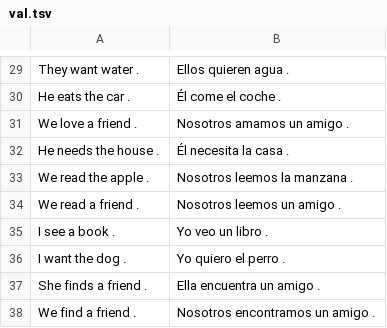
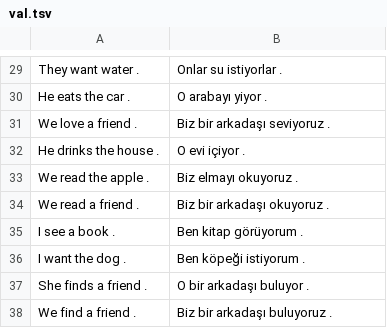
Before and after one commit to EnnisGursoy/Translator, a TSV file: data/val.tsv, drawn as a sheet; only a part is shown, gaps mark what is left out; removed rows and columns are numbered as before the commit, all else as after; the diff covers the shown part only; the diff names each change by its address in the sheet, - before the commit and + after, or states it on an @@ line.

```diff
--- a/data/val.tsv
+++ b/data/val.tsv
-B29: Ellos quieren agua .
+B29: Onlar su istiyorlar .
-B30: Él come el coche .
+B30: O arabayı yiyor .
-B31: Nosotros amamos un amigo .
+B31: Biz bir arkadaşı seviyoruz .
-row 32: He needs the house . | Él necesita la casa .
+row 32: He drinks the house . | O evi içiyor .
-B33: Nosotros leemos la manzana .
+B33: Biz elmayı okuyoruz .
-B34: Nosotros leemos un amigo .
+B34: Biz bir arkadaşı okuyoruz .
-B35: Yo veo un libro .
+B35: Ben kitap görüyorum .
-B36: Yo quiero el perro .
+B36: Ben köpeği istiyorum .
-B37: Ella encuentra un amigo .
+B37: O bir arkadaşı buluyor .
-B38: Nosotros encontramos un amigo .
+B38: Biz bir arkadaşı buluyoruz .
```
Also changed, not shown: 4 added rows, 4 removed rows and 24 edited cells elsewhere in this file, data/test.tsv, data/train.tsv, 2 other files.
